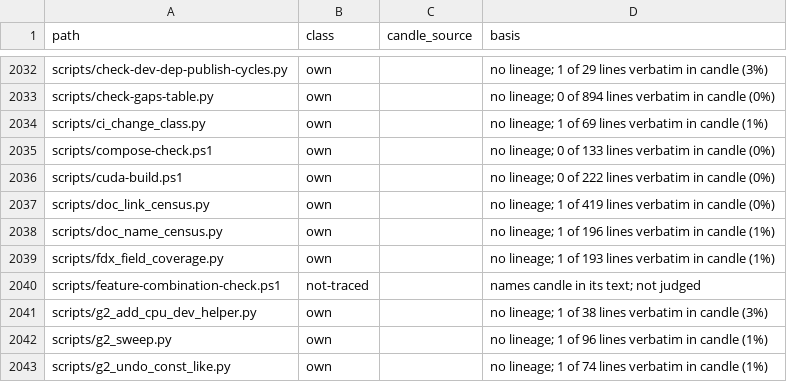
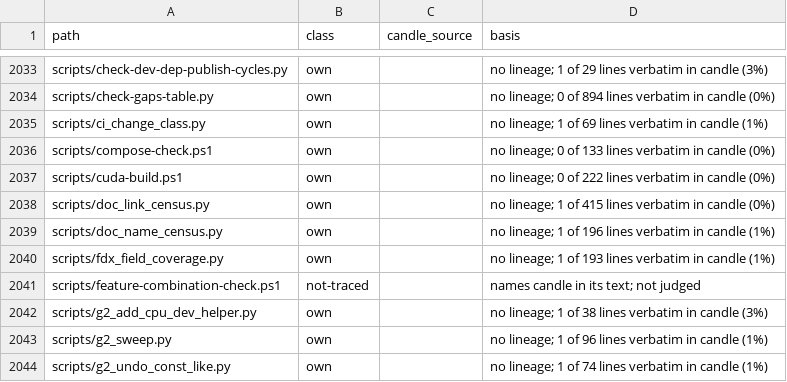
Before and after one commit to ThinkersJournal/fuel, a TSV file: docs/provenance/FILES.tsv, drawn as a sheet; only a part is shown, gaps mark what is left out; the diff covers the shown part only.

```diff
--- a/docs/provenance/FILES.tsv
+++ b/docs/provenance/FILES.tsv
@@ -2036,3 +2037,3 @@ scripts/compose-check.ps1	own		no lineage; 0 of 133 lines verbatim in candle (0%
 scripts/cuda-build.ps1	own		no lineage; 0 of 222 lines verbatim in candle (0%)
-scripts/doc_link_census.py	own		no lineage; 1 of 419 lines verbatim in candle (0%)
+scripts/doc_link_census.py	own		no lineage; 1 of 415 lines verbatim in candle (0%)
 scripts/doc_name_census.py	own		no lineage; 1 of 196 lines verbatim in candle (1%)
```
Also changed, not shown: 1 added row and 4 edited cells elsewhere in this file, 1 other file.
